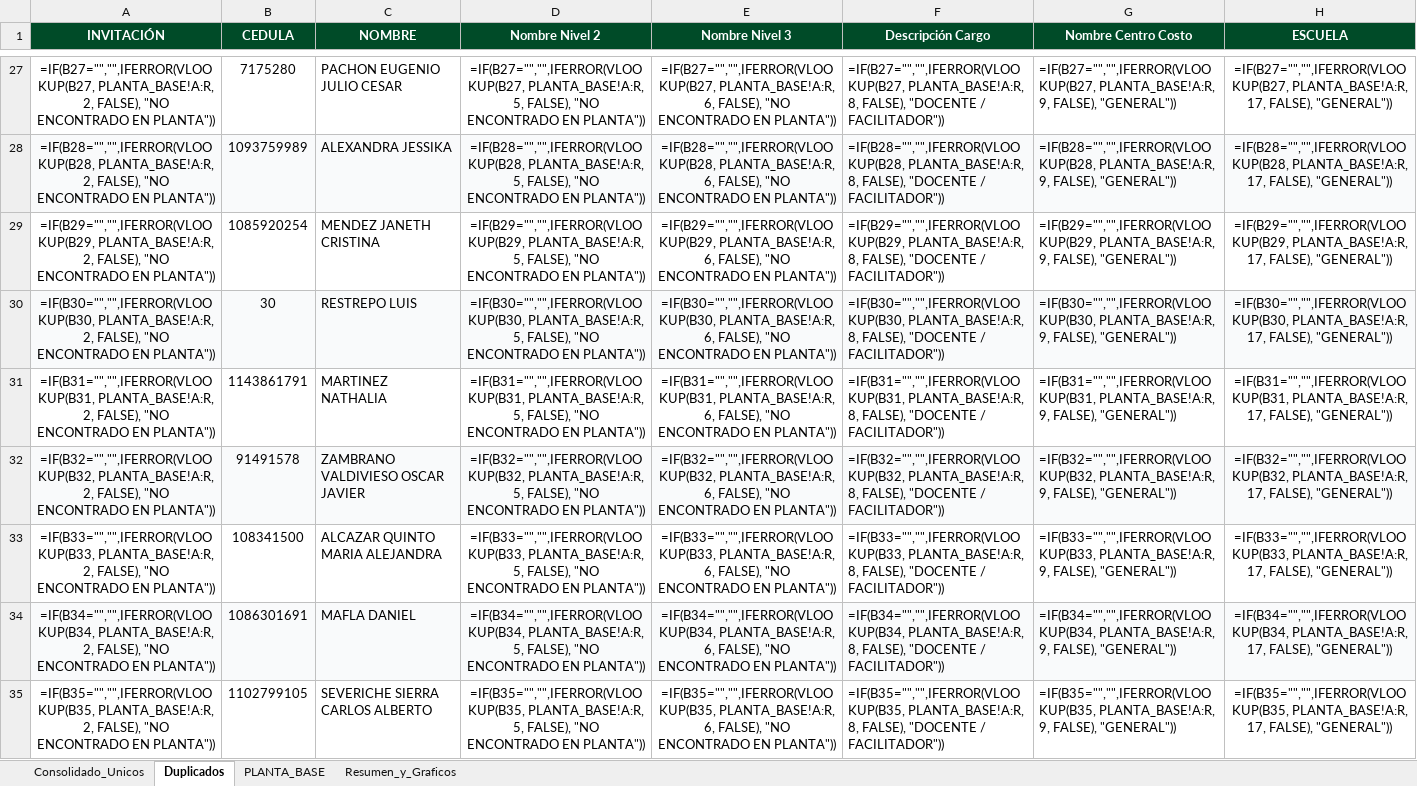
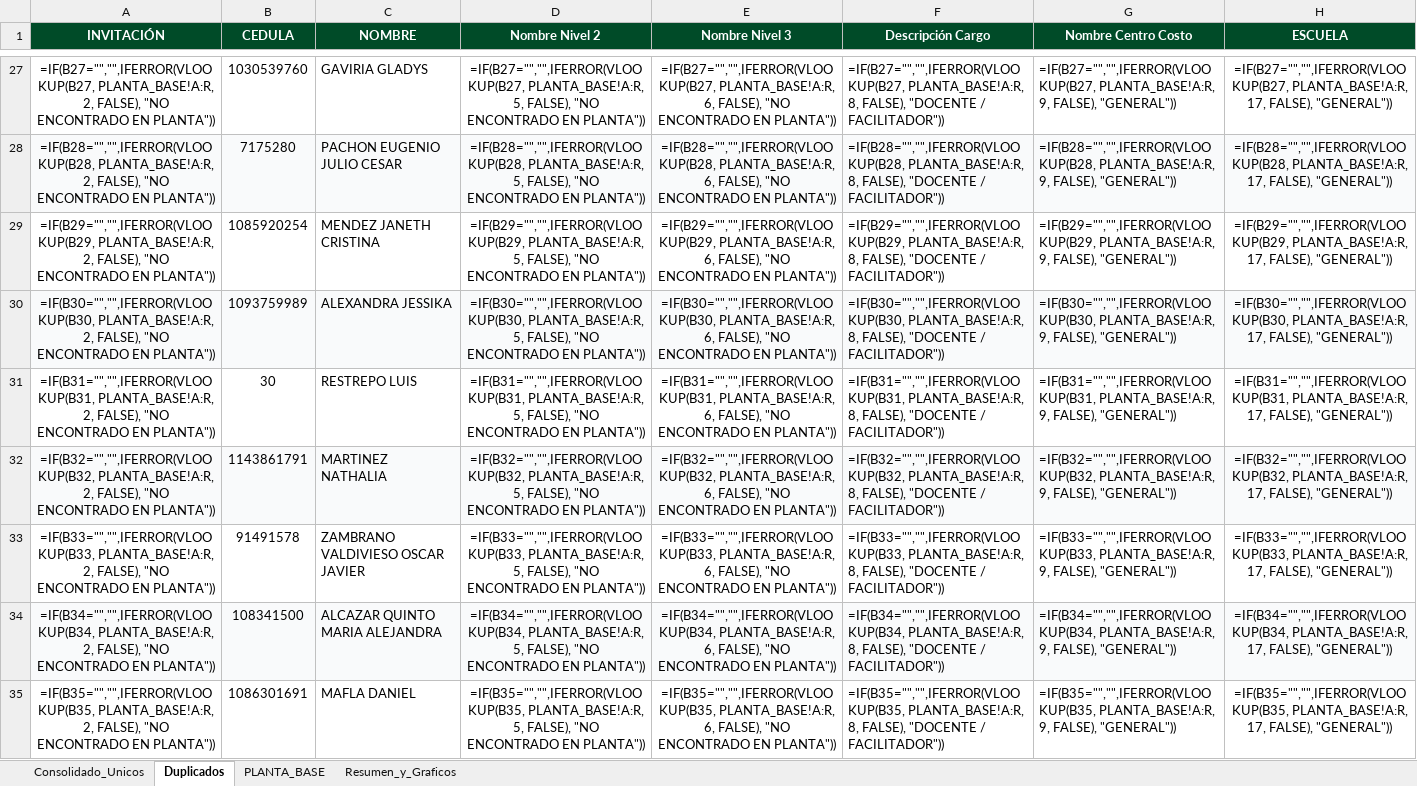
Before and after one commit to efi-cun/Cunectate_al_parche, an Excel workbook: Consolidado_Bienvenida_Facilitadores_Nuevo.xlsx, sheet Duplicados, drawn as a sheet; only a part is shown, gaps mark what is left out; values as stored, in another font and other column widths than the file's, no borders; formulas without a stored value are shown as written; the diff covers the shown part only; the diff names each change by its address in the sheet, - before the commit and + after, or states it on an @@ line.

```diff
--- a/Consolidado_Bienvenida_Facilitadores_Nuevo.xlsx (sheet Duplicados)
+++ b/Consolidado_Bienvenida_Facilitadores_Nuevo.xlsx (sheet Duplicados)
-B27 (CEDULA): 7175280
+B27 (CEDULA): 1030539760
-C27 (NOMBRE): PACHON EUGENIO JULIO CESAR
+C27 (NOMBRE): GAVIRIA GLADYS
-B28 (CEDULA): 1093759989
+B28 (CEDULA): 7175280
-C28 (NOMBRE): ALEXANDRA JESSIKA
+C28 (NOMBRE): PACHON EUGENIO JULIO CESAR
-B30 (CEDULA): 30
+B30 (CEDULA): 1093759989
-C30 (NOMBRE): RESTREPO LUIS
+C30 (NOMBRE): ALEXANDRA JESSIKA
-B31 (CEDULA): 1143861791
+B31 (CEDULA): 30
-C31 (NOMBRE): MARTINEZ NATHALIA
+C31 (NOMBRE): RESTREPO LUIS
-B32 (CEDULA): 91491578
+B32 (CEDULA): 1143861791
-C32 (NOMBRE): ZAMBRANO VALDIVIESO OSCAR JAVIER
+C32 (NOMBRE): MARTINEZ NATHALIA
-B33 (CEDULA): 108341500
+B33 (CEDULA): 91491578
-C33 (NOMBRE): ALCAZAR QUINTO MARIA ALEJANDRA
+C33 (NOMBRE): ZAMBRANO VALDIVIESO OSCAR JAVIER
-B34 (CEDULA): 1086301691
+B34 (CEDULA): 108341500
-C34 (NOMBRE): MAFLA DANIEL
+C34 (NOMBRE): ALCAZAR QUINTO MARIA ALEJANDRA
-B35 (CEDULA): 1102799105
+B35 (CEDULA): 1086301691
-C35 (NOMBRE): SEVERICHE SIERRA CARLOS ALBERTO
+C35 (NOMBRE): MAFLA DANIEL
```
Also changed, not shown: 176 edited cells elsewhere in this sheet, sheet Consolidado_Unicos, sheet Resumen_y_Graficos, 4 other files.
